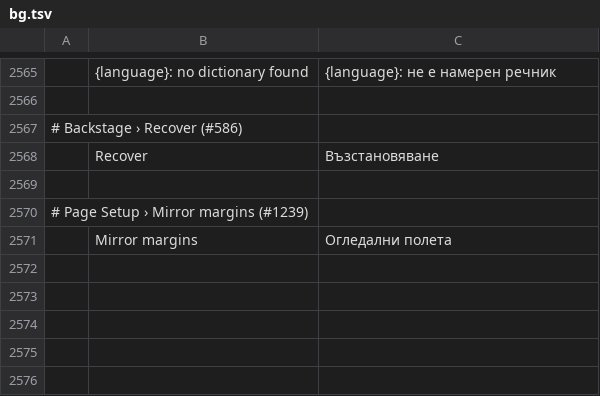
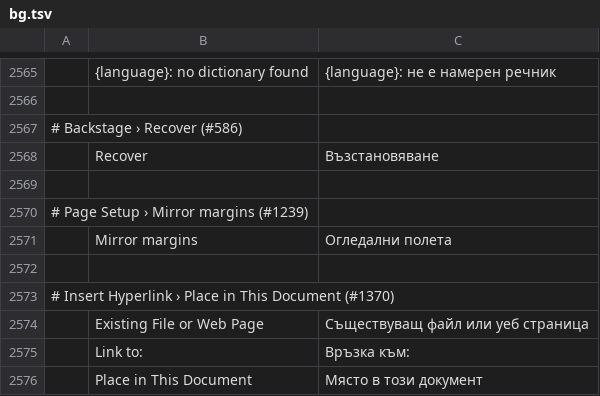
Before and after one commit to vyntaris/vdoc-old, a TSV file: crates/ui-egui/src/i18n/bg.tsv, drawn as a sheet; only a part is shown, gaps mark what is left out; the diff names each change by its address in the sheet, - before the commit and + after, or states it on an @@ line.

```diff
--- a/crates/ui-egui/src/i18n/bg.tsv
+++ b/crates/ui-egui/src/i18n/bg.tsv
+row 2572: (empty)
+row 2573: # Insert Hyperlink › Place in This Document (#1370)
+row 2574:  | Existing File or Web Page | Съществуващ файл или уеб страница
+row 2575:  | Link to: | Връзка към:
+row 2576:  | Place in This Document | Място в този документ
```
Also changed, not shown: crates/ui-egui/src/i18n/ja.tsv, crates/ui-egui/src/i18n/ru.tsv, 23 other files.
